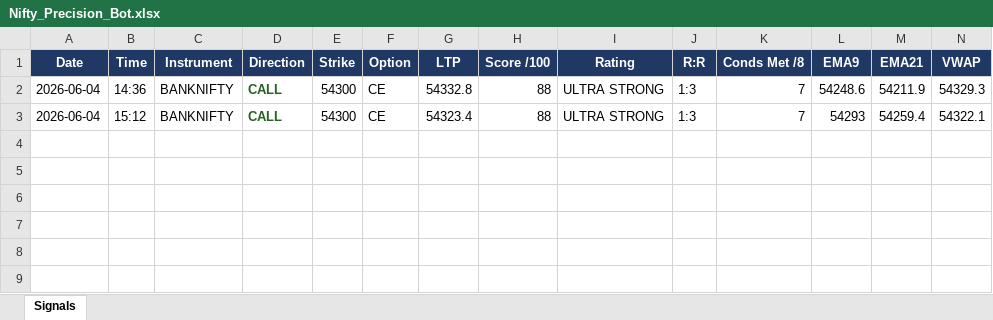
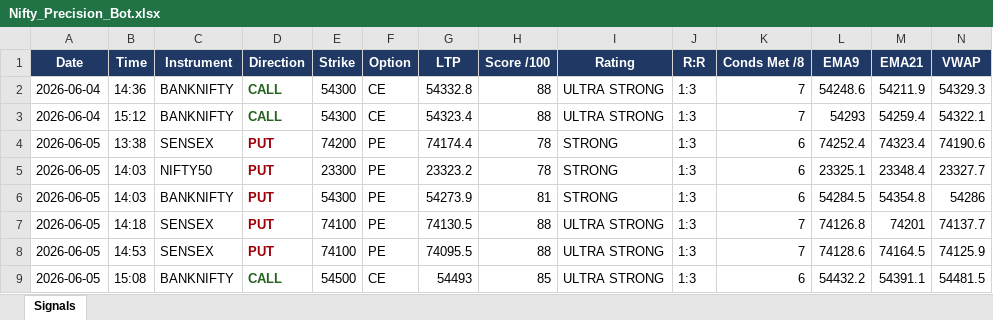
Before and after one commit to mithstrader/botnsestock, an Excel workbook: logs/Nifty_Precision_Bot.xlsx, sheet Signals, drawn as a sheet; only a part is shown; values as stored, in another font and other column widths than the file's, no borders; rows hold the shown columns only; the diff names each change by its address in the sheet, - before the commit and + after, or states it on an @@ line.

Commit message:
logs: nifty precision signals 2026-06-05

```diff
--- a/logs/Nifty_Precision_Bot.xlsx (sheet Signals)
+++ b/logs/Nifty_Precision_Bot.xlsx (sheet Signals)
+row 4: 2026-06-05 | 13:38 | SENSEX | PUT | 74200 | PE | 74174.4 | 78 | STRONG | 1:3 | 6 | 74252.4 | 74323.4 | 74190.6
+row 5: 2026-06-05 | 14:03 | NIFTY50 | PUT | 23300 | PE | 23323.2 | 78 | STRONG | 1:3 | 6 | 23325.1 | 23348.4 | 23327.7
+row 6: 2026-06-05 | 14:03 | BANKNIFTY | PUT | 54300 | PE | 54273.9 | 81 | STRONG | 1:3 | 6 | 54284.5 | 54354.8 | 54286
+row 7: 2026-06-05 | 14:18 | SENSEX | PUT | 74100 | PE | 74130.5 | 88 | ULTRA STRONG | 1:3 | 7 | 74126.8 | 74201 | 74137.7
+row 8: 2026-06-05 | 14:53 | SENSEX | PUT | 74100 | PE | 74095.5 | 88 | ULTRA STRONG | 1:3 | 7 | 74128.6 | 74164.5 | 74125.9
+row 9: 2026-06-05 | 15:08 | BANKNIFTY | CALL | 54500 | CE | 54493 | 85 | ULTRA STRONG | 1:3 | 6 | 54432.2 | 54391.1 | 54481.5
```
